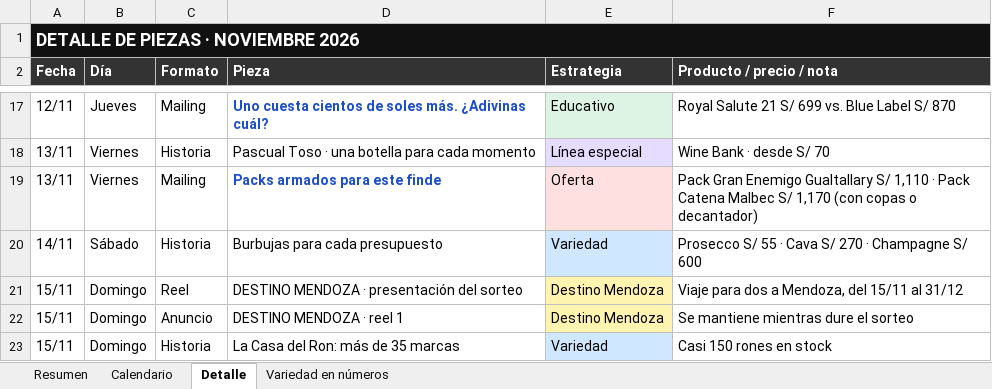
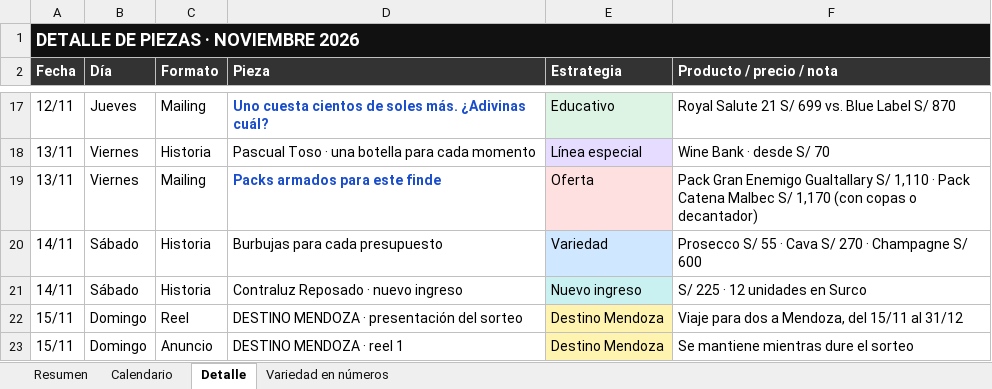
Before and after one commit to paolo1999x-rgb/marketing_control_lu, an Excel workbook: entregables/Plan_Contenido_Noviembre_2026_LU.xlsx, sheet Detalle, drawn as a sheet; only a part is shown, gaps mark what is left out; the shorter side is filled out with more unchanged rows; values as stored, in another font and other column widths than the file's, no borders; the diff names each change by its address in the sheet, - before the commit and + after, or states it on an @@ line.

```diff
--- a/entregables/Plan_Contenido_Noviembre_2026_LU.xlsx (sheet Detalle)
+++ b/entregables/Plan_Contenido_Noviembre_2026_LU.xlsx (sheet Detalle)
+row 21: 14/11 | Sábado | Historia | Contraluz Reposado · nuevo ingreso | Nuevo ingreso | S/ 225 · 12 unidades en Surco
```
Also changed, not shown: sheet Resumen, sheet Calendario, 1 other file.
